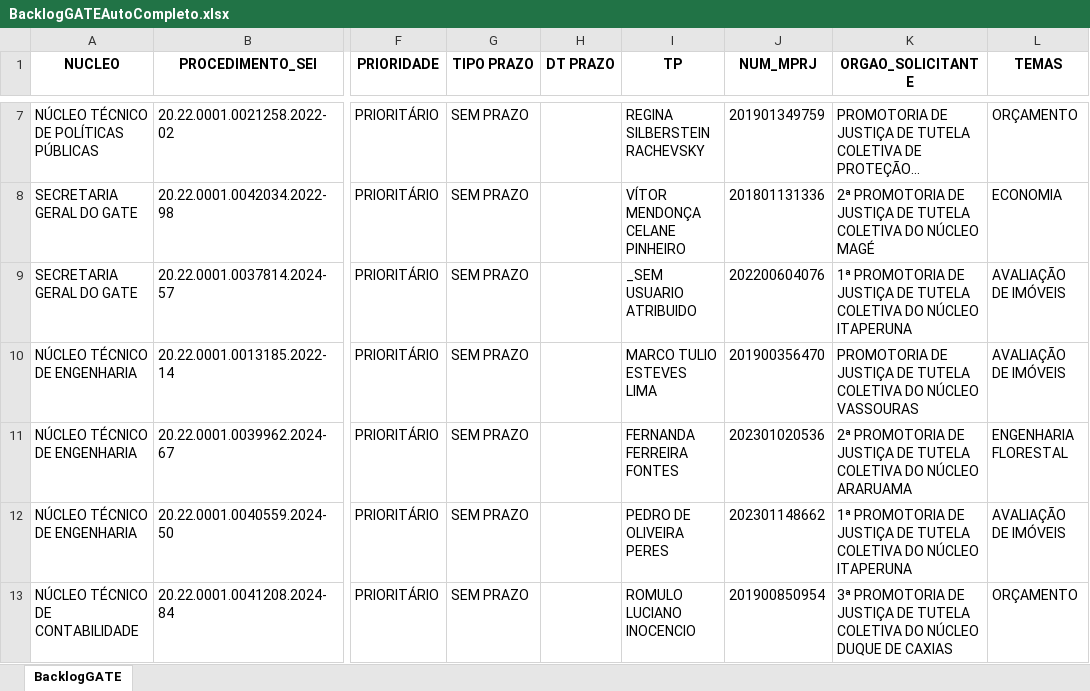
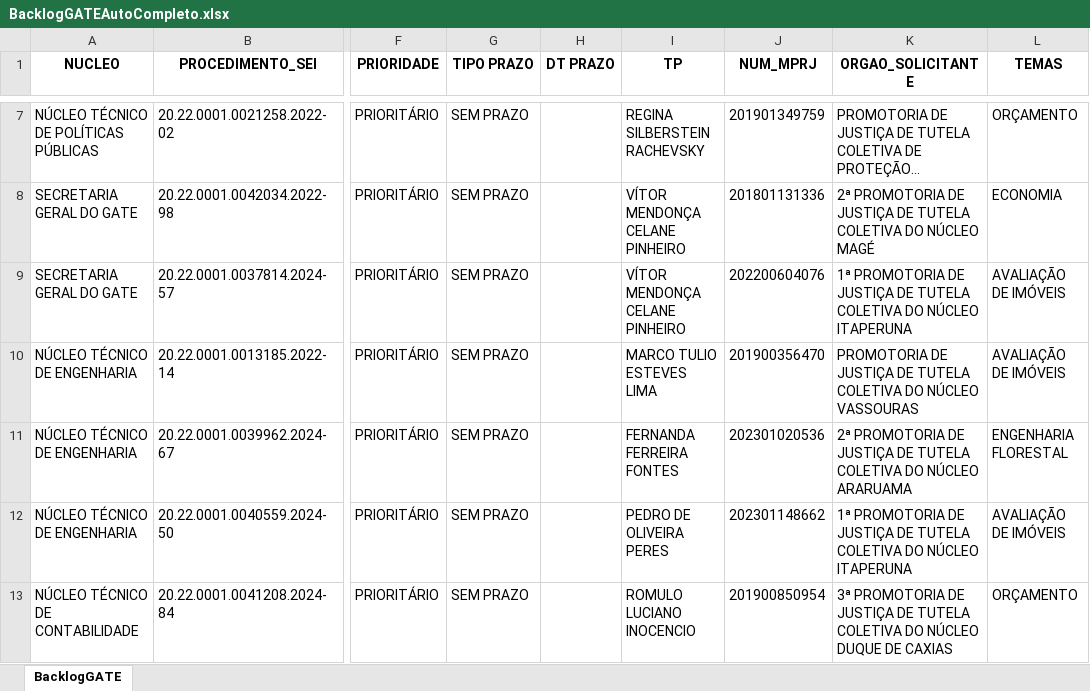
Before and after one commit to pedropaixaomprj/backlog-GATE, an Excel workbook: BacklogGATEAutoCompleto.xlsx, sheet BacklogGATE, drawn as a sheet; only a part is shown, gaps mark what is left out; long unchanged cells end in …; values as stored, in another font and other column widths than the file's, no borders; the diff covers the shown part only; the diff names each change by its address in the sheet, - before the commit and + after, or states it on an @@ line.

```diff
--- a/BacklogGATEAutoCompleto.xlsx (sheet BacklogGATE)
+++ b/BacklogGATEAutoCompleto.xlsx (sheet BacklogGATE)
-I9 (TP): _SEM USUARIO ATRIBUIDO
+I9 (TP): VÍTOR MENDONÇA CELANE PINHEIRO
```
Also changed, not shown: 3 added rows and 20 edited cells elsewhere in this sheet, ProdGATEAutoCompleto.xlsx, SaidaSemITGATEAutoCompleto.xlsx.
